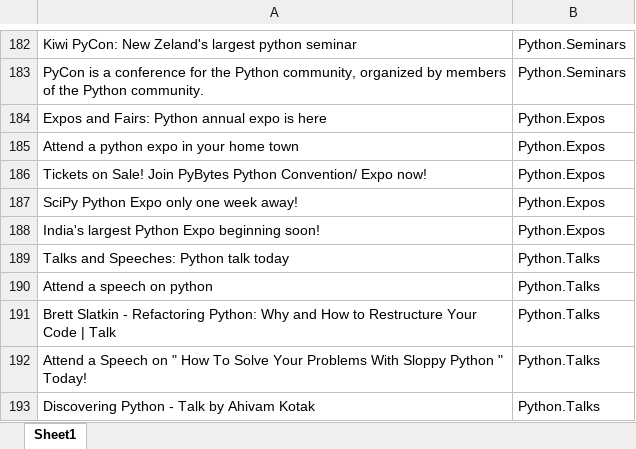
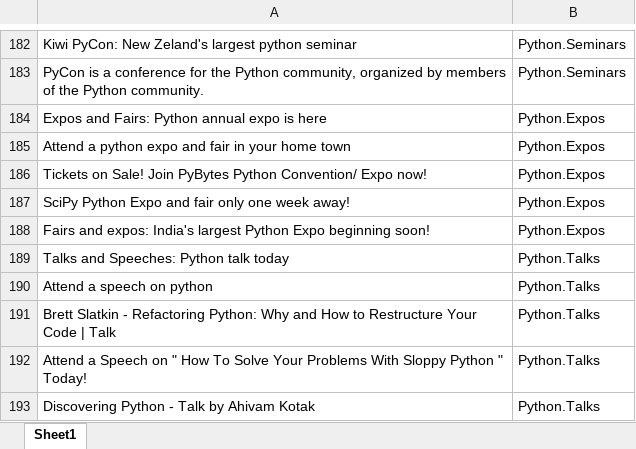
Before and after one commit to t3ds/IP_LiveProject_MACHINE_LEARNING_SHIVAM_KOTAK_2676, an Excel workbook: Event.xlsx, sheet Sheet1, drawn as a sheet; only a part is shown, gaps mark what is left out; values as stored, in another font and other column widths than the file's, no borders; the diff covers the shown part only; the diff names each change by its address in the sheet, - before the commit and + after, or states it on an @@ line.

```diff
--- a/Event.xlsx (sheet Sheet1)
+++ b/Event.xlsx (sheet Sheet1)
-A185: Attend a python expo in your home town
+A185: Attend a python expo and fair in your home town
-A187: SciPy Python Expo only one week away!
+A187: SciPy Python Expo and fair only one week away!
-A188: India's largest…
+A188: Fairs and expos: India's largest…
```
Also changed, not shown: 265 added rows and 11 edited cells elsewhere in this sheet, 3 other files.
